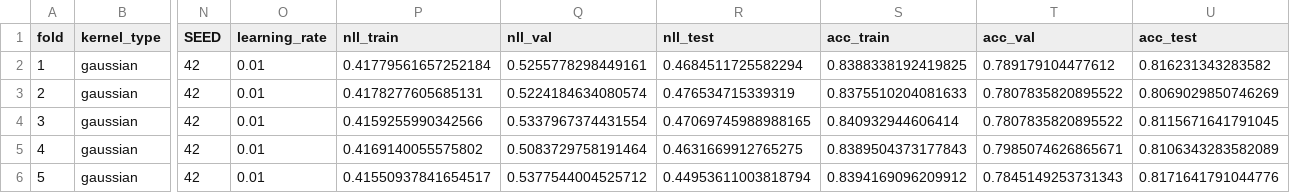
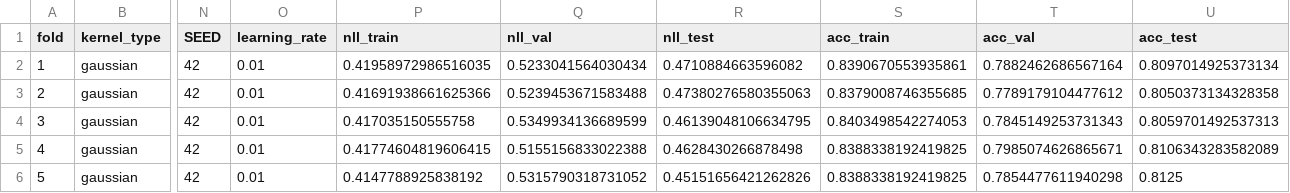
Before and after one commit to Yiqinotfound/RKHS-Choice-Model, a CSV file: real_data_experiments/swissmetro_RF_results/swissmetro_RF_results.csv, drawn as a sheet; only a part is shown, gaps mark what is left out; the diff covers the shown part only; the diff names each change by its address in the sheet, - before the commit and + after, or states it on an @@ line.

```diff
--- a/real_data_experiments/swissmetro_RF_results/swissmetro_RF_results.csv
+++ b/real_data_experiments/swissmetro_RF_results/swissmetro_RF_results.csv
-P2 (nll_train): 0.41779561657252184
+P2 (nll_train): 0.41958972986516035
-Q2 (nll_val): 0.5255778298449161
+Q2 (nll_val): 0.5233041564030434
-R2 (nll_test): 0.4684511725582294
+R2 (nll_test): 0.4710884663596082
-S2 (acc_train): 0.8388338192419825
+S2 (acc_train): 0.8390670553935861
-T2 (acc_val): 0.789179104477612
+T2 (acc_val): 0.7882462686567164
-U2 (acc_test): 0.816231343283582
+U2 (acc_test): 0.8097014925373134
-P3 (nll_train): 0.4178277605685131
+P3 (nll_train): 0.41691938661625366
-Q3 (nll_val): 0.5224184634080574
+Q3 (nll_val): 0.5239453671583488
-R3 (nll_test): 0.476534715339319
+R3 (nll_test): 0.47380276580355063
-S3 (acc_train): 0.8375510204081633
+S3 (acc_train): 0.8379008746355685
-T3 (acc_val): 0.7807835820895522
+T3 (acc_val): 0.7789179104477612
-U3 (acc_test): 0.8069029850746269
+U3 (acc_test): 0.8050373134328358
-P4 (nll_train): 0.4159255990342566
+P4 (nll_train): 0.417035150555758
-Q4 (nll_val): 0.5337967374431554
+Q4 (nll_val): 0.5349934136689599
-R4 (nll_test): 0.47069745988988165
+R4 (nll_test): 0.46139048106634795
-S4 (acc_train): 0.840932944606414
+S4 (acc_train): 0.8403498542274053
-T4 (acc_val): 0.7807835820895522
+T4 (acc_val): 0.7845149253731343
-U4 (acc_test): 0.8115671641791045
+U4 (acc_test): 0.8059701492537313
-P5 (nll_train): 0.4169140055575802
+P5 (nll_train): 0.41774604819606415
-Q5 (nll_val): 0.5083729758191464
+Q5 (nll_val): 0.5155156833022388
-R5 (nll_test): 0.4631669912765275
+R5 (nll_test): 0.4628430266878498
-S5 (acc_train): 0.8389504373177843
+S5 (acc_train): 0.8388338192419825
-P6 (nll_train): 0.41550937841654517
+P6 (nll_train): 0.4147788925838192
-Q6 (nll_val): 0.5377544004525712
+Q6 (nll_val): 0.5315790318731052
-R6 (nll_test): 0.44953611003818794
+R6 (nll_test): 0.45151656421262826
-S6 (acc_train): 0.8394169096209912
+S6 (acc_train): 0.8388338192419825
-T6 (acc_val): 0.7845149253731343
+T6 (acc_val): 0.7854477611940298
-U6 (acc_test): 0.8171641791044776
+U6 (acc_test): 0.8125
```
Also changed, not shown: 23 edited cells elsewhere in this file, 19 other files.
